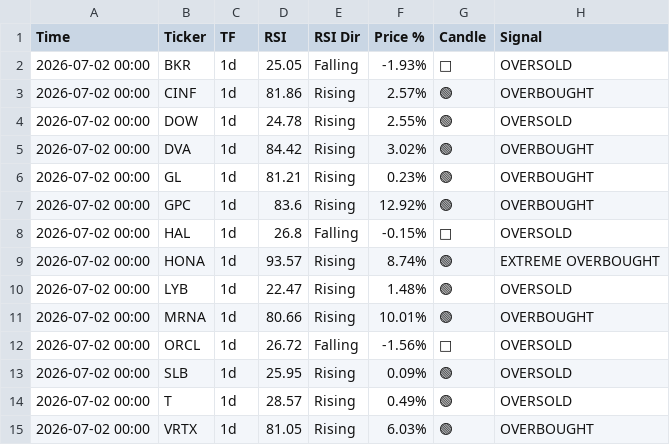
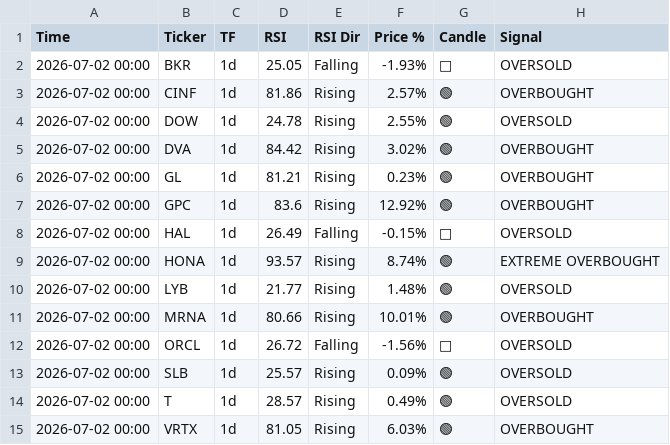
Before and after one commit to smartmoneybitesofficial-hub/rsi-scanner, a CSV file: signals.csv, drawn as a sheet.

Commit message:
Update RSI signals [skip ci]

```diff
--- a/signals.csv
+++ b/signals.csv
@@ -7,8 +7,8 @@ Time,Ticker,TF,RSI,RSI Dir,Price %,Candle,Signal
 2026-07-02 00:00,GPC,1d,83.6,Rising,12.92%,🟢,OVERBOUGHT
-2026-07-02 00:00,HAL,1d,26.8,Falling,-0.15%,🔴,OVERSOLD
+2026-07-02 00:00,HAL,1d,26.49,Falling,-0.15%,🔴,OVERSOLD
 2026-07-02 00:00,HONA,1d,93.57,Rising,8.74%,🟢,EXTREME OVERBOUGHT
-2026-07-02 00:00,LYB,1d,22.47,Rising,1.48%,🟢,OVERSOLD
+2026-07-02 00:00,LYB,1d,21.77,Rising,1.48%,🟢,OVERSOLD
 2026-07-02 00:00,MRNA,1d,80.66,Rising,10.01%,🟢,OVERBOUGHT
 2026-07-02 00:00,ORCL,1d,26.72,Falling,-1.56%,🔴,OVERSOLD
-2026-07-02 00:00,SLB,1d,25.95,Rising,0.09%,🟢,OVERSOLD
+2026-07-02 00:00,SLB,1d,25.57,Rising,0.09%,🟢,OVERSOLD
 2026-07-02 00:00,T,1d,28.57,Rising,0.49%,🟢,OVERSOLD
```
